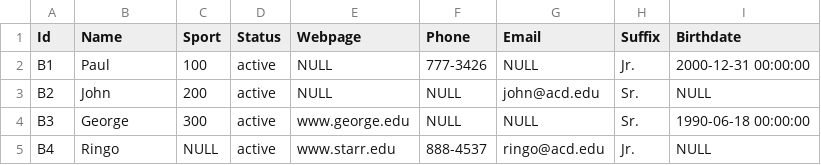
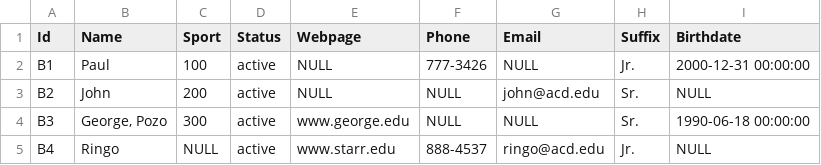
Before and after one commit to oeg-upm/morph-csv, a CSV file: tmp/studentsport/STUDENT.csv, drawn as a sheet.

Commit message:
update Student.csv example

```diff
--- a/tmp/studentsport/STUDENT.csv
+++ b/tmp/studentsport/STUDENT.csv
@@ -3,3 +3,3 @@
 "B2","John","200","active",NULL,NULL,"john@acd.edu","Sr.",NULL
-"B3","George","300","active","www.george.edu",NULL,NULL,"Sr. ","1990-06-18 00:00:00"
+"B3","George, Pozo","300","active","www.george.edu",NULL,NULL,"Sr. ","1990-06-18 00:00:00"
 "B4","Ringo",NULL,"active","www.starr.edu","888-4537","ringo@acd.edu","Jr. ",NULL
```
